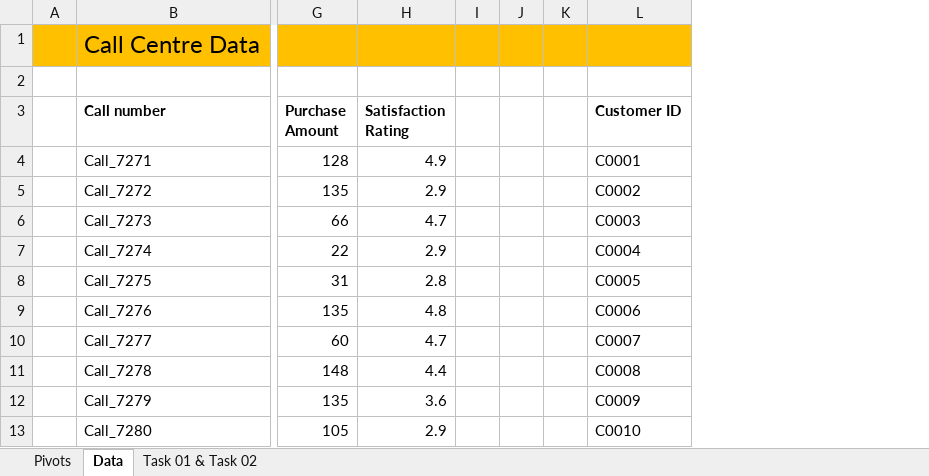
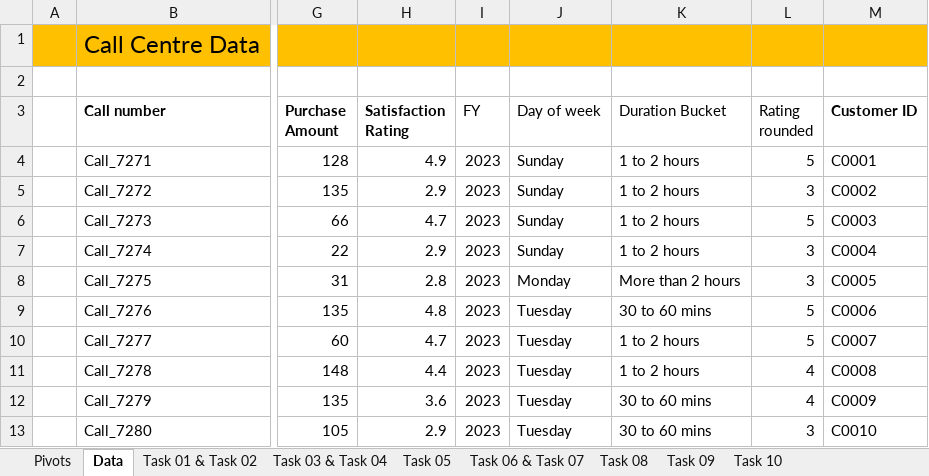
Before and after one commit to selvakumarj1807/PythonJupitarNotebook, an Excel workbook: Excel/PracticeExcel/03PivotTables/sample-data-pivots-blank 1.xlsx, sheet Data, drawn as a sheet; only a part is shown, gaps mark what is left out; values as stored, in another font and other column widths than the file's, no borders; charts and pictures and table styles not drawn; removed rows and columns are numbered as before the commit, all else as after; the diff names each change by its address in the sheet, - before the commit and + after, or states it on an @@ line.

```diff
--- a/Excel/PracticeExcel/03PivotTables/sample-data-pivots-blank 1.xlsx (sheet Data)
+++ b/Excel/PracticeExcel/03PivotTables/sample-data-pivots-blank 1.xlsx (sheet Data)
+sheet tab: Task 03 & Task 04
+sheet tab: Task 05
+sheet tab: Task 06 & Task 07
+sheet tab: Task 08
+sheet tab: Task 09
+sheet tab: Task 10
-column I, empty
-column J, empty
-column K, empty
+column I (FY), rows 4-13: all 2023
+column J (Day of week), rows 4-13: Sunday | Sunday | Sunday | Sunday | Monday | Tuesday | Tuesday | Tuesday | Tuesday | Tuesday
+column K (Duration Bucket), rows 4-13: 1 to 2 hours | 1 to 2 hours | 1 to 2 hours | 1 to 2 hours | More than 2 hours | 30 to 60 mins | 1 to 2 hours | 1 to 2 hours | 30 to 60 mins | 30 to 60 mins
+column L (Rating rounded), rows 4-13: 5 | 3 | 5 | 3 | 3 | 5 | 5 | 4 | 4 | 3
```
Also changed, not shown: sheet Pivots, charts or pictures, 7 other files.
